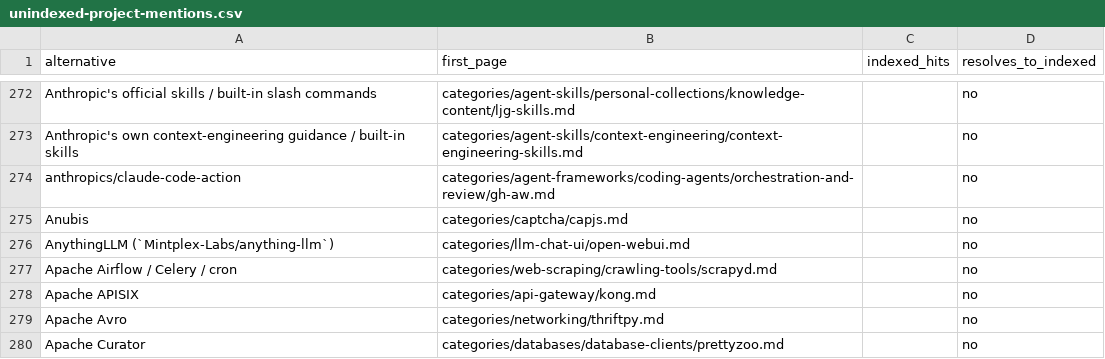
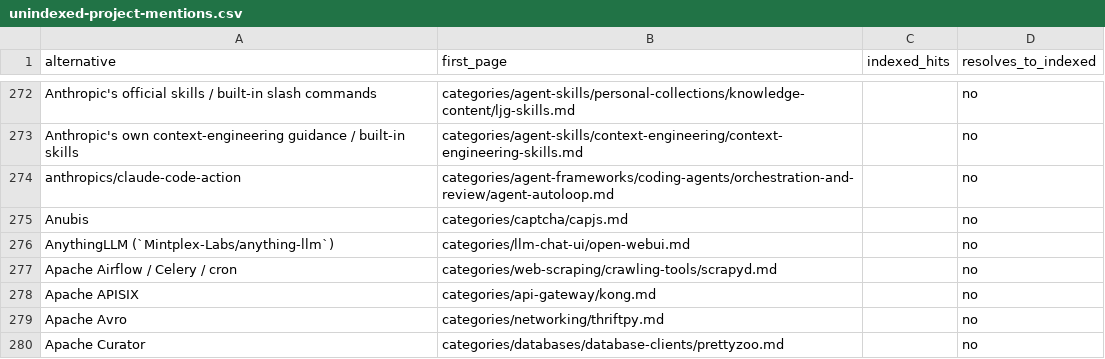
Before and after one commit to ZhenningLang/GitHub-Michelin, a CSV file: reports/unindexed-project-mentions.csv, drawn as a sheet; only a part is shown, gaps mark what is left out.

```diff
--- a/reports/unindexed-project-mentions.csv
+++ b/reports/unindexed-project-mentions.csv
@@ -273,3 +273,3 @@ Anthropic's official skills / built-in slash commands,categories/agent-skills/pe
 Anthropic's own context-engineering guidance / built-in skills,categories/agent-skills/context-engineering/context-engineering-skills.md,,no
-anthropics/claude-code-action,categories/agent-frameworks/coding-agents/orchestration-and-review/gh-aw.md,,no
+anthropics/claude-code-action,categories/agent-frameworks/coding-agents/orchestration-and-review/agent-autoloop.md,,no
 Anubis,categories/captcha/capjs.md,,no
```
Also changed, not shown: reports/repo-page-index.csv, 15 other files.
